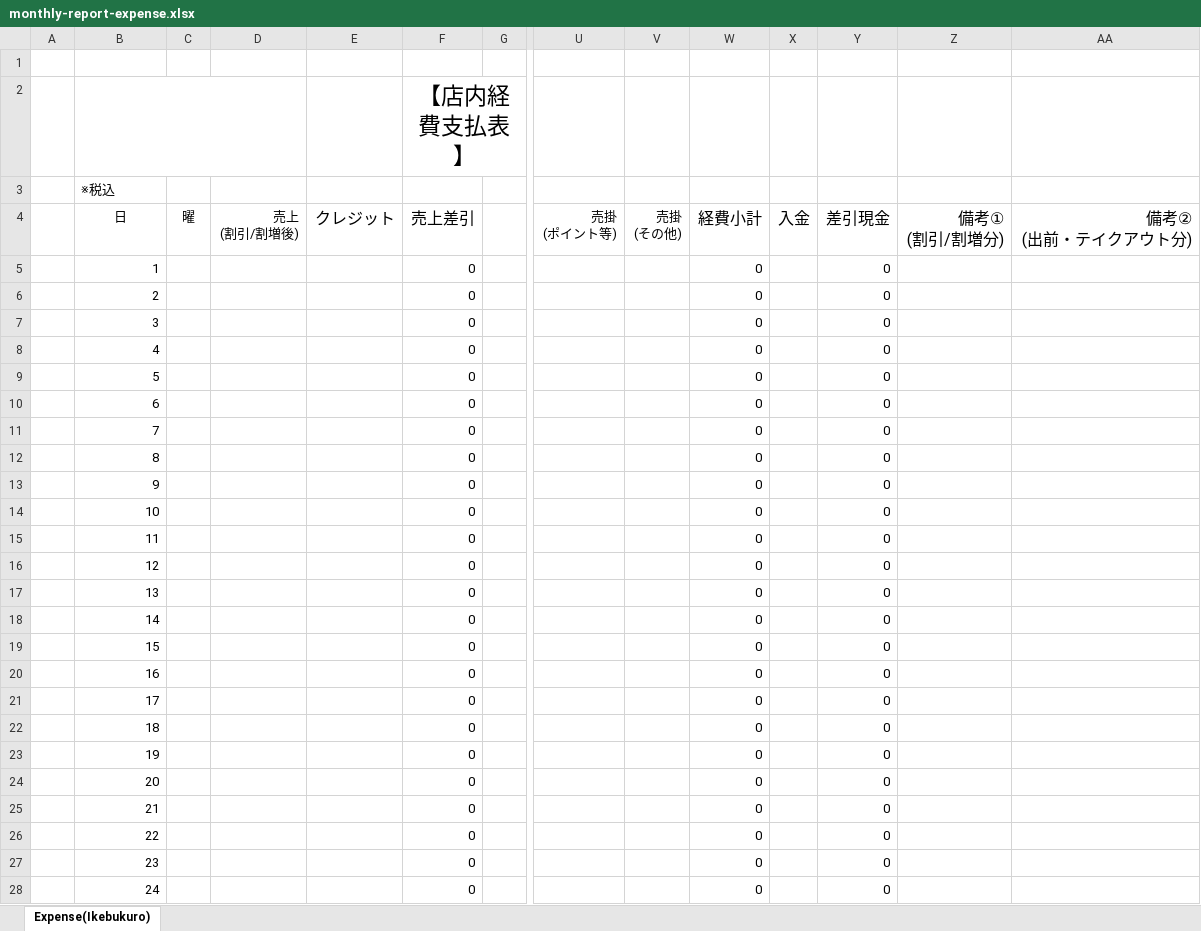
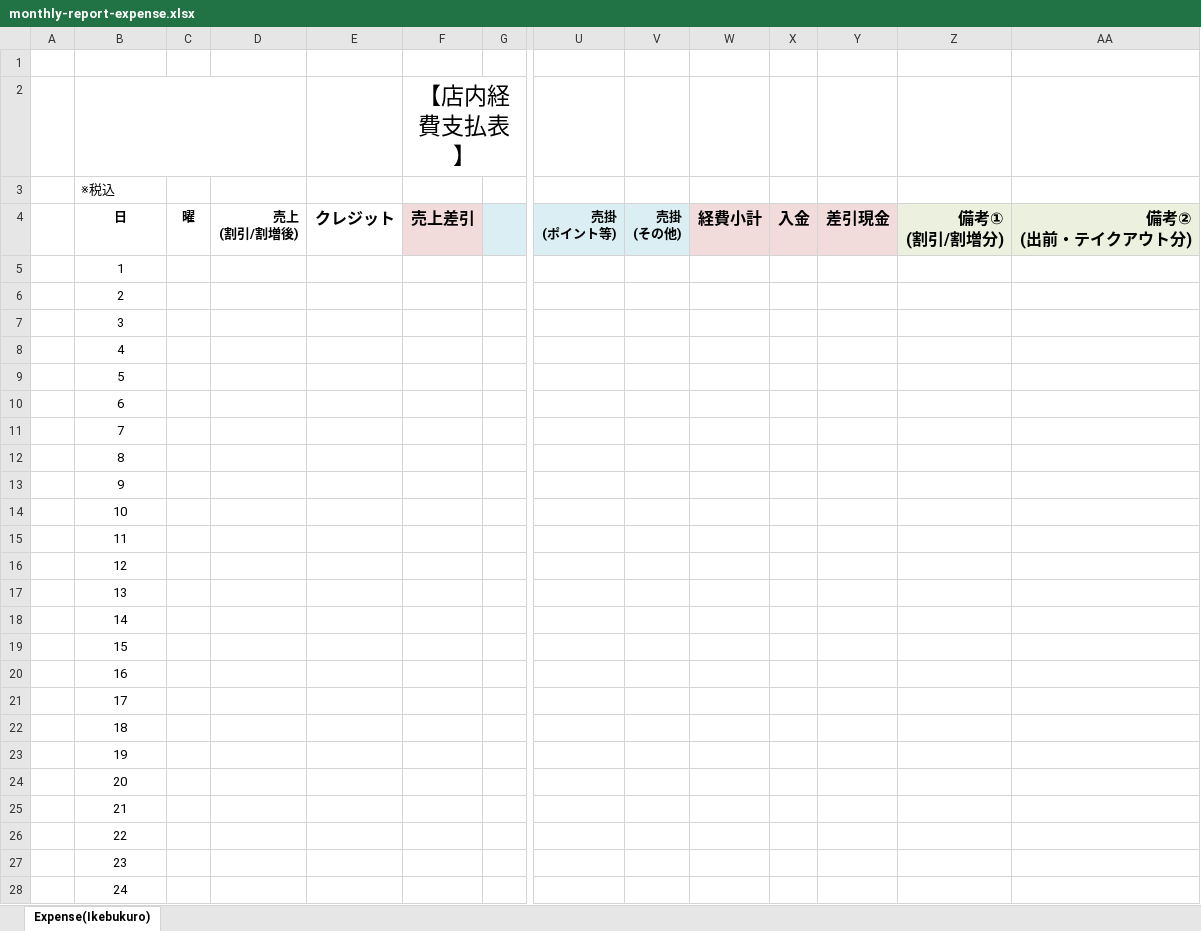
Before and after one commit to mark9211/sushikaz_3.0, an Excel workbook: app/webroot/excel/monthly-report-expense.xlsx, sheet Expense(Ikebukuro), drawn as a sheet; only a part is shown, gaps mark what is left out; values as stored, in another font and other column widths than the file's, no borders; conditional formats not drawn; the diff covers the shown part only; the diff names each change by its address in the sheet, - before the commit and + after, or states it on an @@ line.

```diff
--- a/app/webroot/excel/monthly-report-expense.xlsx (sheet Expense(Ikebukuro))
+++ b/app/webroot/excel/monthly-report-expense.xlsx (sheet Expense(Ikebukuro))
-B4:F4 bold: off
+B4:F4 bold: on
-F4 fill: none
+F4 fill: #F2DCDB
-G4:V4 fill: none
+G4:V4 fill: #DBEEF4
-U4:AA4 bold: off
+U4:AA4 bold: on
-W4:Y4 fill: none
+W4:Y4 fill: #F2DCDB
-Z4:AA4 fill: none
+Z4:AA4 fill: #EBF1DE
-B5:B28 alignment: right
+B5:B28 alignment: center
-F5:F28 (売上差引): 0
+F5:F28 (売上差引): (empty)
-W5:W28 (経費小計): 0
+W5:W28 (経費小計): (empty)
-Y5:Y28 (差引現金): 0
+Y5:Y28 (差引現金): (empty)
```
Also changed, not shown: 21 edited cells and cell formats elsewhere in this sheet, app/webroot/excel/kaikake.xlsx, 1 other file.
